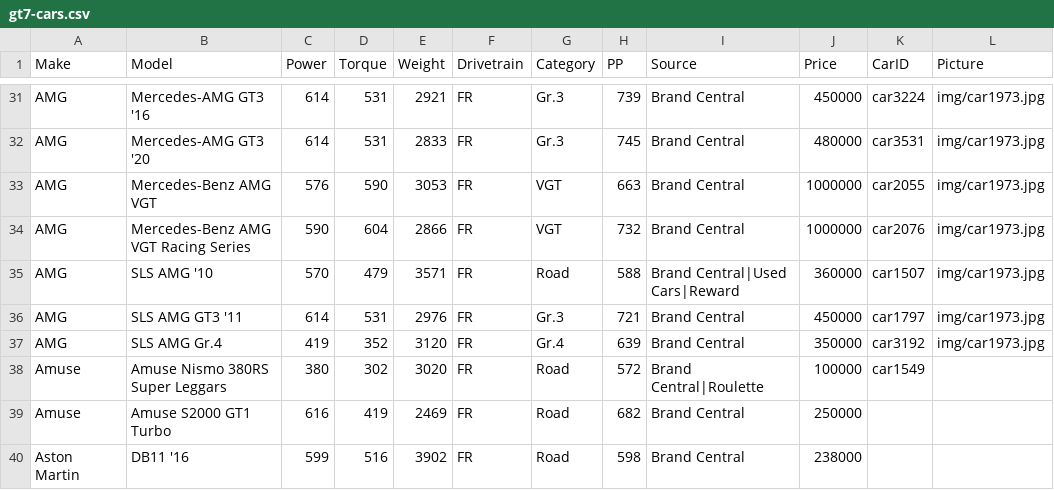
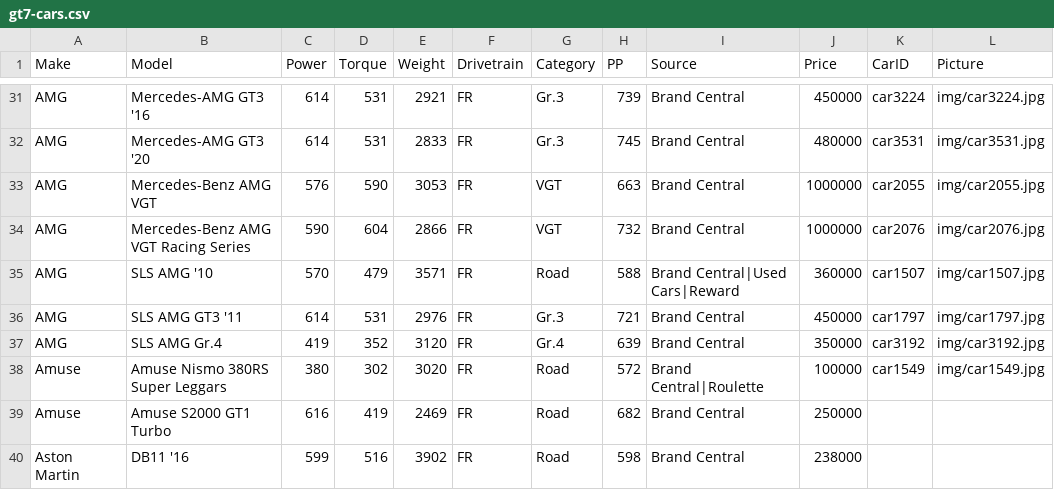
Before and after one commit to JabTomcat/game-hub, a CSV file: gran-turismo-7/gt7-cars.csv, drawn as a sheet; only a part is shown, gaps mark what is left out; the diff covers the shown part only; the diff names each change by its address in the sheet, - before the commit and + after, or states it on an @@ line.

```diff
--- a/gran-turismo-7/gt7-cars.csv
+++ b/gran-turismo-7/gt7-cars.csv
-L31 (Picture): img/car1973.jpg
+L31 (Picture): img/car3224.jpg
-L32 (Picture): img/car1973.jpg
+L32 (Picture): img/car3531.jpg
-L33 (Picture): img/car1973.jpg
+L33 (Picture): img/car2055.jpg
-L34 (Picture): img/car1973.jpg
+L34 (Picture): img/car2076.jpg
-L35 (Picture): img/car1973.jpg
+L35 (Picture): img/car1507.jpg
-L36 (Picture): img/car1973.jpg
+L36 (Picture): img/car1797.jpg
-L37 (Picture): img/car1973.jpg
+L37 (Picture): img/car3192.jpg
-L38 (Picture): (empty)
+L38 (Picture): img/car1549.jpg
```
Also changed, not shown: 27 edited cells elsewhere in this file.
